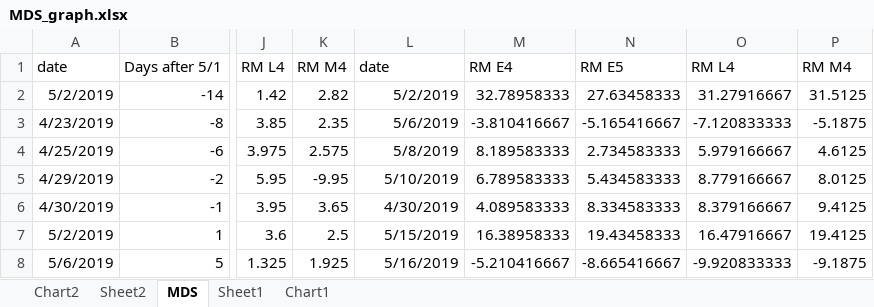
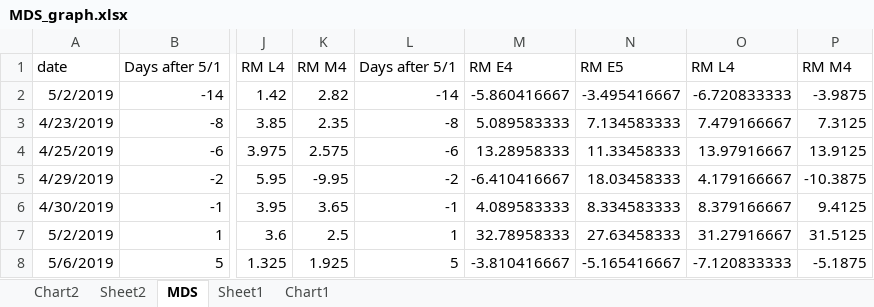
Before and after one commit to mrallenyang/GDM_assessment, an Excel workbook: MDS_graph.xlsx, sheet MDS, drawn as a sheet; only a part is shown, gaps mark what is left out; values as stored, in another font and other column widths than the file's, no borders; conditional formats not drawn; the diff covers the shown part only; the diff names each change by its address in the sheet, - before the commit and + after, or states it on an @@ line.

```diff
--- a/MDS_graph.xlsx (sheet MDS)
+++ b/MDS_graph.xlsx (sheet MDS)
-L1: date
+L1: Days after 5/1
-L2: 5/2/2019
+L2: -14
-M2: 32.78958333
+M2: -5.860416667
-N2: 27.63458333
+N2: -3.495416667
-O2: 31.27916667
+O2: -6.720833333
-P2: 31.5125
+P2: -3.9875
-L3: 5/6/2019
+L3: -8
-M3: -3.810416667
+M3: 5.089583333
-N3: -5.165416667
+N3: 7.134583333
-O3: -7.120833333
+O3: 7.479166667
-P3: -5.1875
+P3: 7.3125
-L4: 5/8/2019
+L4: -6
-M4: 8.189583333
+M4: 13.28958333
-N4: 2.734583333
+N4: 11.33458333
-O4: 5.979166667
+O4: 13.97916667
-P4: 4.6125
+P4: 13.9125
-L5: 5/10/2019
+L5: -2
-M5: 6.789583333
+M5: -6.410416667
-N5: 5.434583333
+N5: 18.03458333
-O5: 8.779166667
+O5: 4.179166667
-P5: 8.0125
+P5: -10.3875
-L6: 4/30/2019
+L6: -1
-L7: 5/15/2019
+L7: 1
-M7: 16.38958333
+M7: 32.78958333
-N7: 19.43458333
+N7: 27.63458333
-O7: 16.47916667
+O7: 31.27916667
-P7: 19.4125
+P7: 31.5125
-L8: 5/16/2019
+L8: 5
-M8: -5.210416667
+M8: -3.810416667
-N8: -8.665416667
+N8: -5.165416667
-O8: -9.920833333
+O8: -7.120833333
-P8: -9.1875
+P8: -5.1875
```
Also changed, not shown: 84 edited cells elsewhere in this sheet, sheet Sheet1, formulas that keep their value, charts or pictures, 7 other files.
